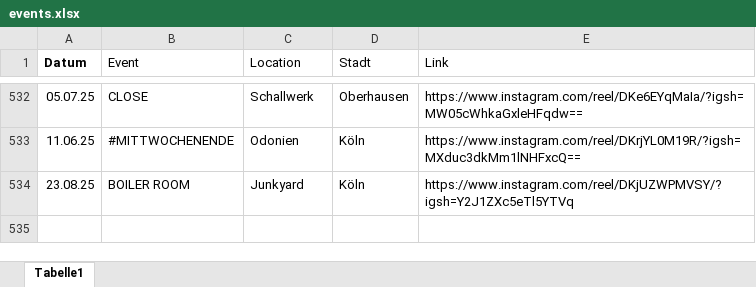
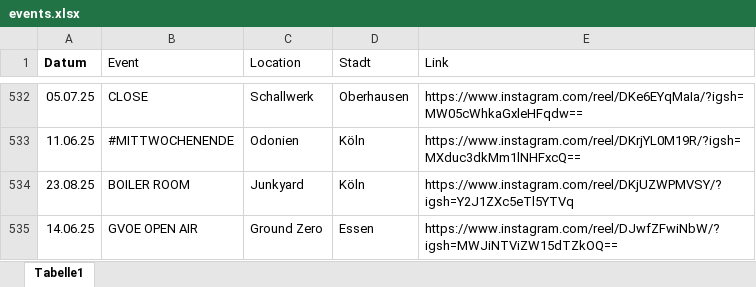
Before and after one commit to rafaelthetrue/rafaelthetrue.github.io, an Excel workbook: events.xlsx, sheet Tabelle1, drawn as a sheet; only a part is shown, gaps mark what is left out; values as stored, in another font and other column widths than the file's, no borders; the diff names each change by its address in the sheet, - before the commit and + after, or states it on an @@ line.

Commit message:
Add files via upload

```diff
--- a/events.xlsx (sheet Tabelle1)
+++ b/events.xlsx (sheet Tabelle1)
+row 535: 14.06.25 | GVOE OPEN AIR | Ground Zero | Essen | https://www.instagram.com/reel/DJwfZFwiNbW/?igsh=MWJiNTViZW15dTZkOQ==
```
